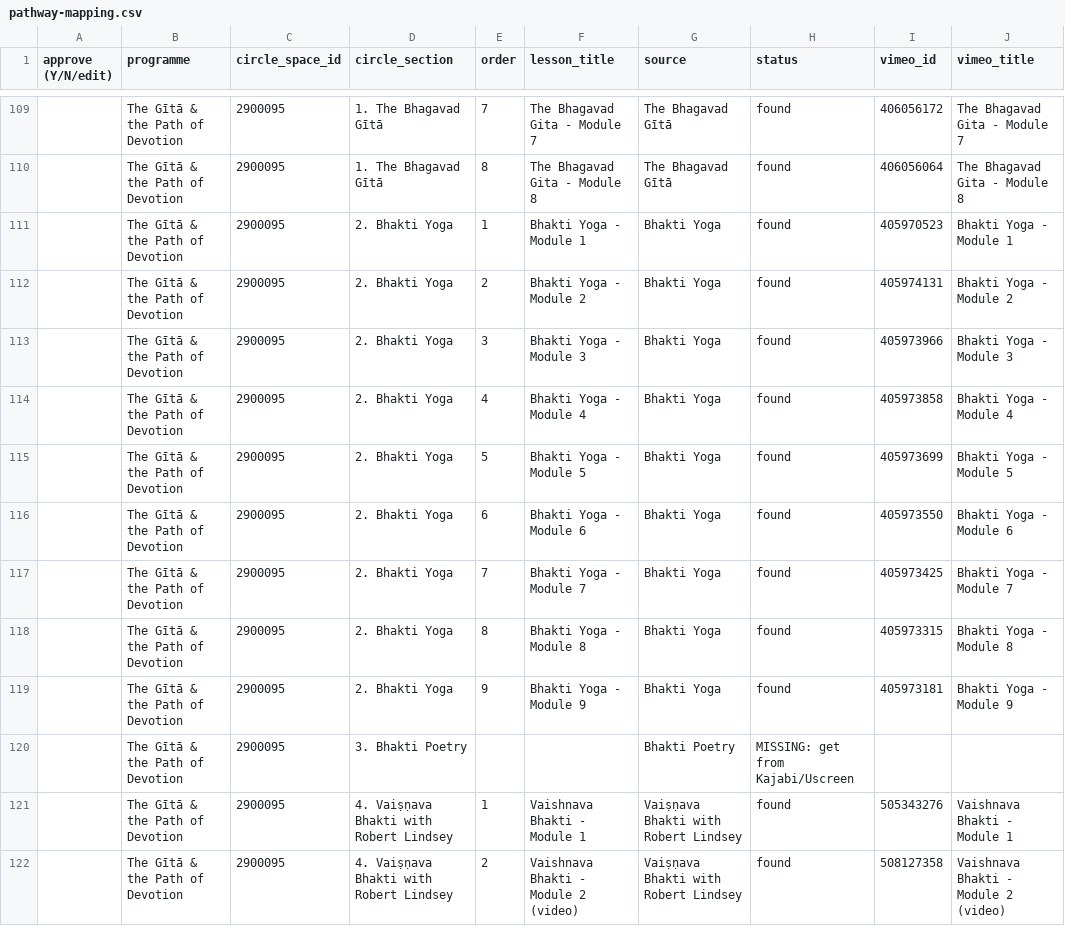
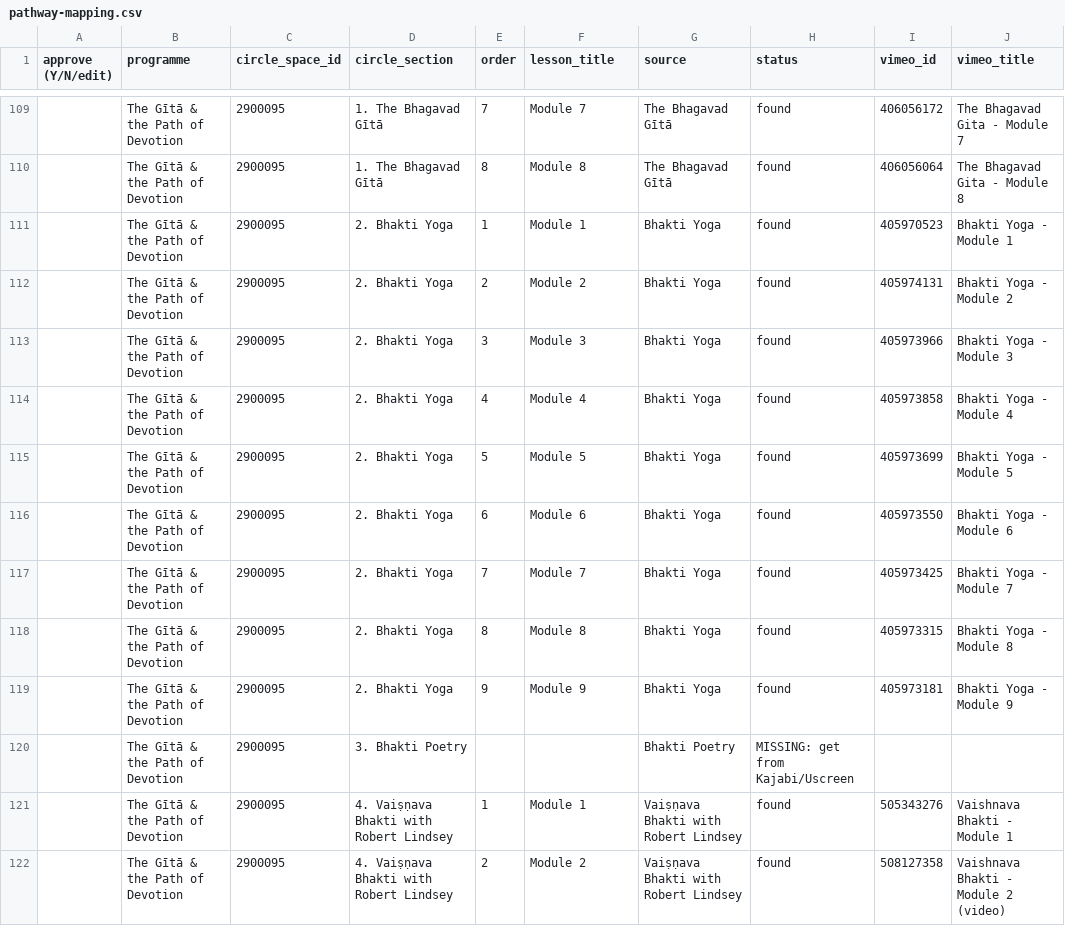
Before and after one commit to embodiedphilosophy/ep-website, a CSV file: scripts/video-migration/pathway-mapping.csv, drawn as a sheet; only a part is shown, gaps mark what is left out; the diff covers the shown part only; the diff names each change by its address in the sheet, - before the commit and + after, or states it on an @@ line.

```diff
--- a/scripts/video-migration/pathway-mapping.csv
+++ b/scripts/video-migration/pathway-mapping.csv
-F109 (lesson_title): The Bhagavad Gita - Module 7
+F109 (lesson_title): Module 7
-F110 (lesson_title): The Bhagavad Gita - Module 8
+F110 (lesson_title): Module 8
-F111 (lesson_title): Bhakti Yoga - Module 1
+F111 (lesson_title): Module 1
-F112 (lesson_title): Bhakti Yoga - Module 2
+F112 (lesson_title): Module 2
-F113 (lesson_title): Bhakti Yoga - Module 3
+F113 (lesson_title): Module 3
-F114 (lesson_title): Bhakti Yoga - Module 4
+F114 (lesson_title): Module 4
-F115 (lesson_title): Bhakti Yoga - Module 5
+F115 (lesson_title): Module 5
-F116 (lesson_title): Bhakti Yoga - Module 6
+F116 (lesson_title): Module 6
-F117 (lesson_title): Bhakti Yoga - Module 7
+F117 (lesson_title): Module 7
-F118 (lesson_title): Bhakti Yoga - Module 8
+F118 (lesson_title): Module 8
-F119 (lesson_title): Bhakti Yoga - Module 9
+F119 (lesson_title): Module 9
-F121 (lesson_title): Vaishnava Bhakti - Module 1
+F121 (lesson_title): Module 1
-F122 (lesson_title): Vaishnava Bhakti - Module 2 (video)
+F122 (lesson_title): Module 2
```
Also changed, not shown: 167 edited cells elsewhere in this file, scripts/video-migration/pathway-summary.csv, 4 other files.
